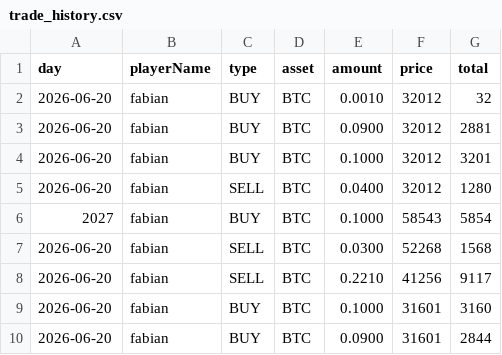
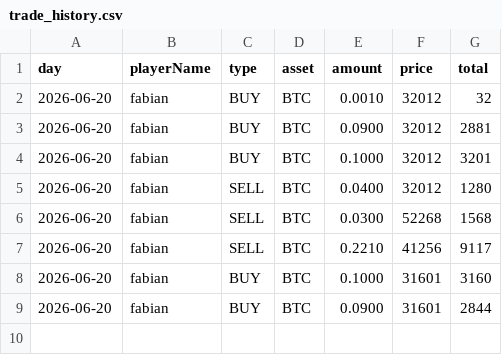
Before and after one commit to hanifnaundraa-lang/UAS-ALGORITMA-PEMROGRAMAN, a CSV file: data/trade_history.csv, drawn as a sheet; the diff names each change by its address in the sheet, - before the commit and + after, or states it on an @@ line.

```diff
--- a/data/trade_history.csv
+++ b/data/trade_history.csv
-row 6: 2027 | fabian | BUY | BTC | 0.1000 | 58543 | 5854
```
Also changed, not shown: data/shop_items.csv, 11 other files.
